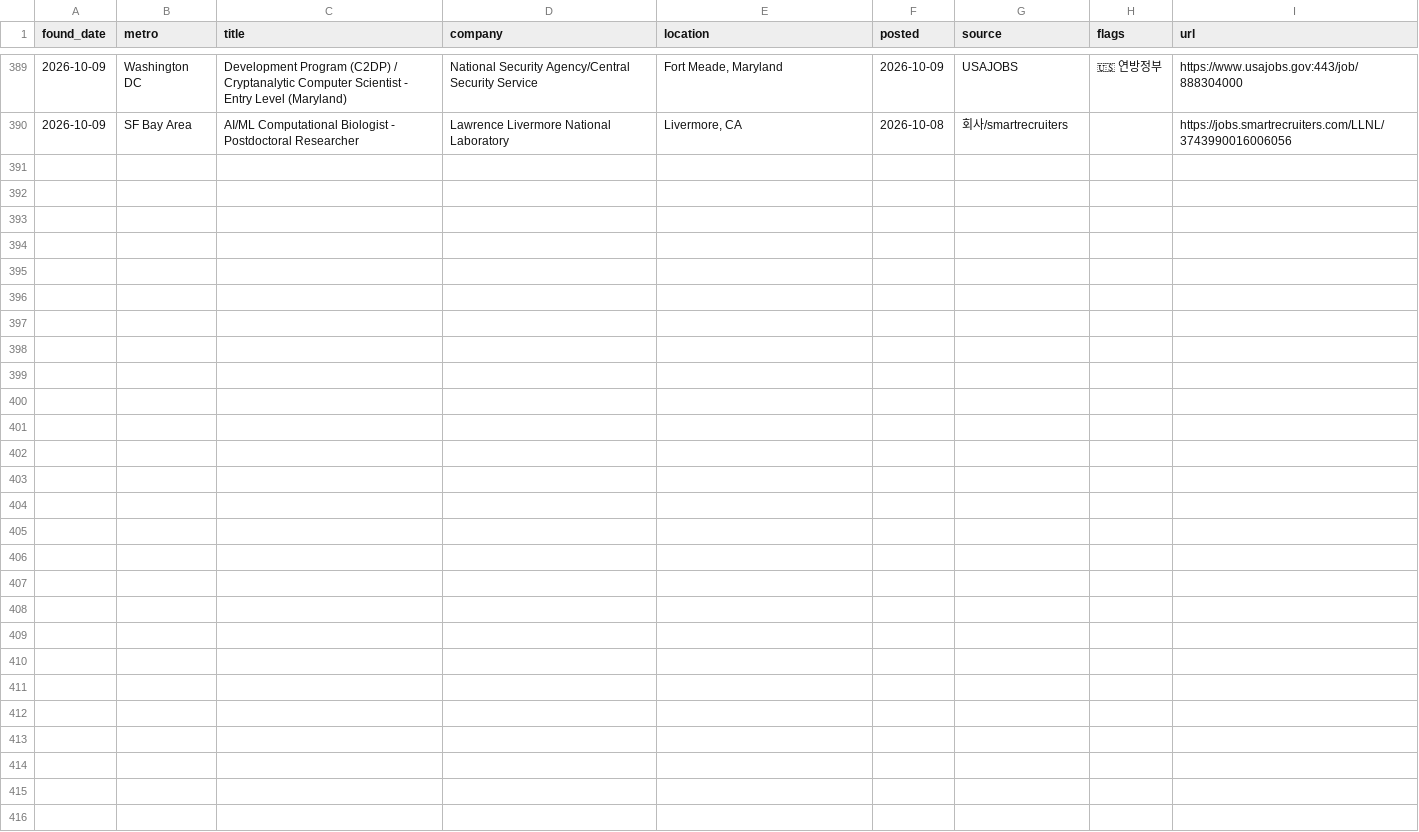
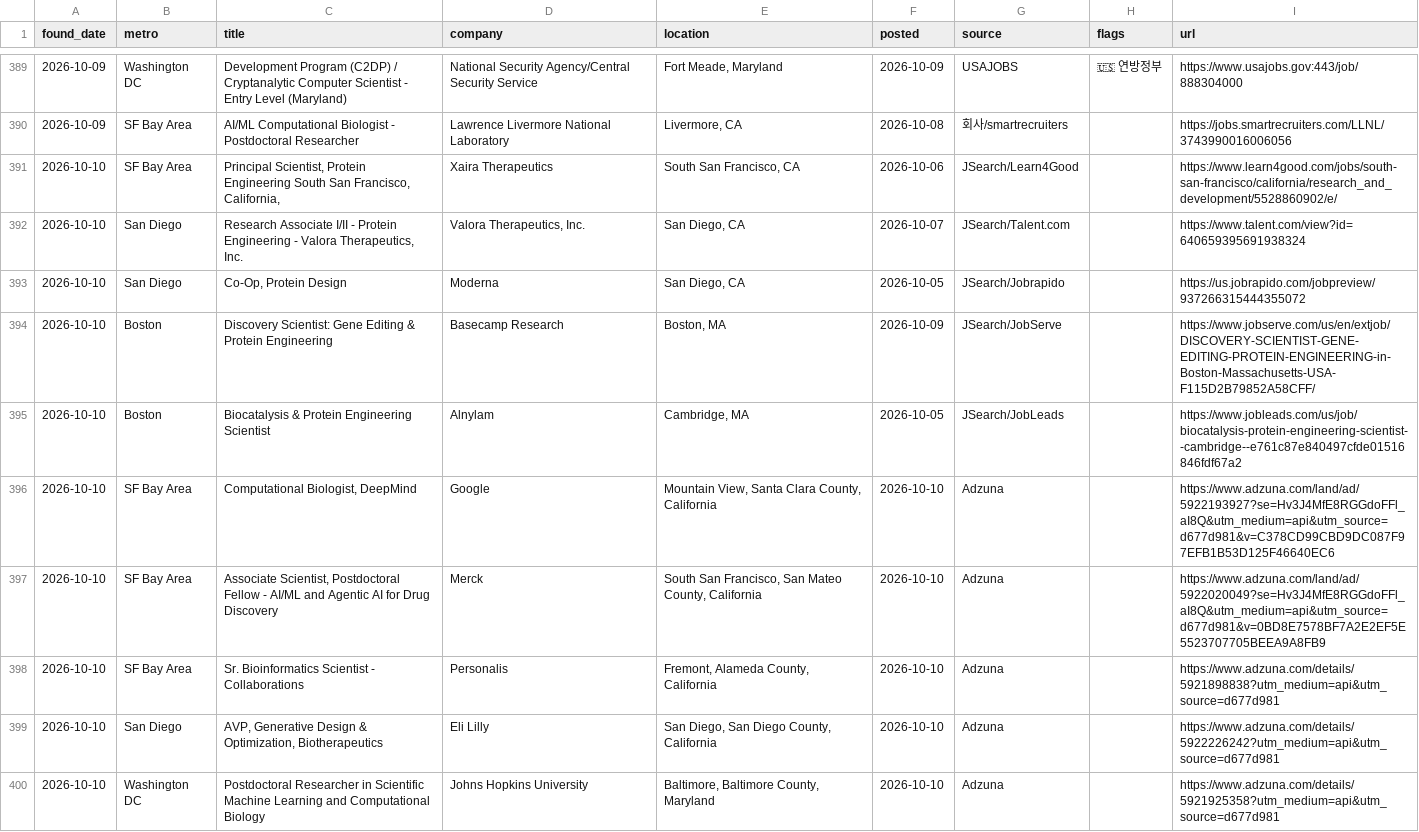
Before and after one commit to jaemin-eng/bio-jobs, a CSV file: data/jobs_history.csv, drawn as a sheet; only a part is shown, gaps mark what is left out; the diff names each change by its address in the sheet, - before the commit and + after, or states it on an @@ line.

```diff
--- a/data/jobs_history.csv
+++ b/data/jobs_history.csv
+row 391: 2026-10-10 | SF Bay Area | Principal Scientist, Protein Engineering South San Francisco, California, | Xaira Therapeutics | South San Francisco, CA | 2026-10-06 | JSearch/Learn4Good |  | https://www.learn4good.com/jobs/south-san-francisco/california/research_and_development/5528860902/e/
+row 392: 2026-10-10 | San Diego | Research Associate I/II - Protein Engineering - Valora Therapeutics, Inc. | Valora Therapeutics, Inc. | San Diego, CA | 2026-10-07 | JSearch/Talent.com |  | https://www.talent.com/view?id=640659395691938324
+row 393: 2026-10-10 | San Diego | Co-Op, Protein Design | Moderna | San Diego, CA | 2026-10-05 | JSearch/Jobrapido |  | https://us.jobrapido.com/jobpreview/937266315444355072
+row 394: 2026-10-10 | Boston | Discovery Scientist: Gene Editing & Protein Engineering | Basecamp Research | Boston, MA | 2026-10-09 | JSearch/JobServe |  | https://www.jobserve.com/us/en/extjob/DISCOVERY-SCIENTIST-GENE-EDITING-PROTEIN-ENGINEERING-in-Boston-Massachusetts-USA-F115D2B79852A58CFF/
+row 395: 2026-10-10 | Boston | Biocatalysis & Protein Engineering Scientist | Alnylam | Cambridge, MA | 2026-10-05 | JSearch/JobLeads |  | https://www.jobleads.com/us/job/biocatalysis-protein-engineering-scientist--cambridge--e761c87e840497cfde01516846fdf67a2
+row 396: 2026-10-10 | SF Bay Area | Computational Biologist, DeepMind | Google | Mountain View, Santa Clara County, California | 2026-10-10 | Adzuna |  | https://www.adzuna.com/land/ad/5922193927?se=Hv3J4MfE8RGGdoFFl_aI8Q&utm_medium=api&utm_source=d677d981&v=C378CD99CBD9DC087F97EFB1B53D125F46640EC6
+row 397: 2026-10-10 | SF Bay Area | Associate Scientist, Postdoctoral Fellow - AI/ML and Agentic AI for Drug Discovery | Merck | South San Francisco, San Mateo County, California | 2026-10-10 | Adzuna |  | https://www.adzuna.com/land/ad/5922020049?se=Hv3J4MfE8RGGdoFFl_aI8Q&utm_medium=api&utm_source=d677d981&v=0BD8E7578BF7A2E2EF5E5523707705BEEA9A8FB9
+row 398: 2026-10-10 | SF Bay Area | Sr. Bioinformatics Scientist - Collaborations | Personalis | Fremont, Alameda County, California | 2026-10-10 | Adzuna |  | https://www.adzuna.com/details/5921898838?utm_medium=api&utm_source=d677d981
+row 399: 2026-10-10 | San Diego | AVP, Generative Design & Optimization, Biotherapeutics | Eli Lilly | San Diego, San Diego County, California | 2026-10-10 | Adzuna |  | https://www.adzuna.com/details/5922226242?utm_medium=api&utm_source=d677d981
+row 400: 2026-10-10 | Washington DC | Postdoctoral Researcher in Scientific Machine Learning and Computational Biology | Johns Hopkins University | Baltimore, Baltimore County, Maryland | 2026-10-10 | Adzuna |  | https://www.adzuna.com/details/5921925358?utm_medium=api&utm_source=d677d981
```
Also changed, not shown: 4 other files.
